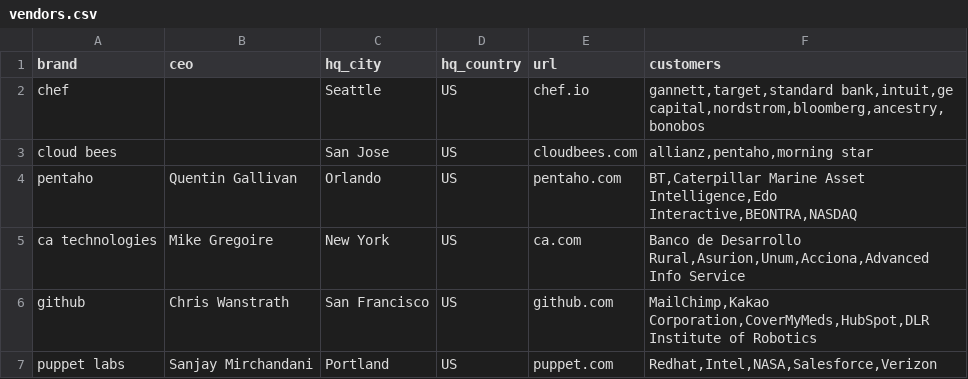
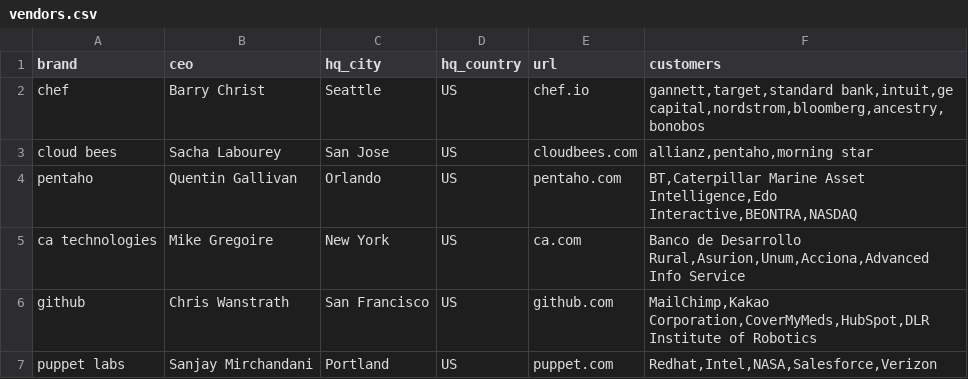
Before and after one commit to 1605200517/vendor_radar, a CSV file: vendors.csv, drawn as a sheet; only a part is shown.

Commit message:
Update vendors.csv

```diff
--- a/vendors.csv
+++ b/vendors.csv
@@ -1,4 +1,4 @@
 brand,ceo,hq_city,hq_country,url,customers
-chef,,Seattle,US,chef.io,"gannett,target,standard bank,intuit,ge capital,nordstrom,bloomberg,ancestry,bonobos"
-cloud bees,,San Jose,US,cloudbees.com,"allianz,pentaho,morning star"
+chef,Barry Christ,Seattle,US,chef.io,"gannett,target,standard bank,intuit,ge capital,nordstrom,bloomberg,ancestry,bonobos"
+cloud bees,Sacha Labourey,San Jose,US,cloudbees.com,"allianz,pentaho,morning star"
 pentaho,Quentin Gallivan,Orlando,US,pentaho.com,"BT,Caterpillar Marine Asset Intelligence,Edo Interactive,BEONTRA,NASDAQ"
```
